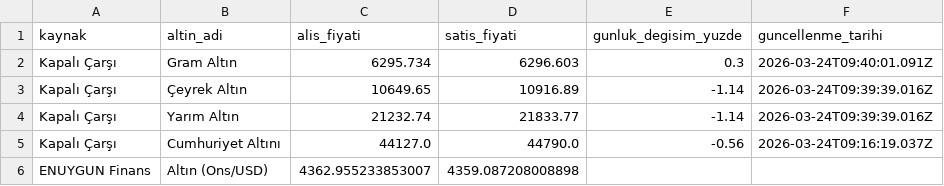
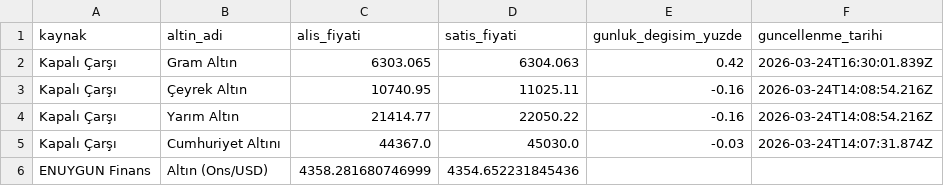
Before and after one commit to 0x5864/finre, a CSV file: data/altin_kapali_carsi_2026-03-24.csv, drawn as a sheet.

```diff
--- a/data/altin_kapali_carsi_2026-03-24.csv
+++ b/data/altin_kapali_carsi_2026-03-24.csv
@@ -1,6 +1,6 @@
 kaynak,altin_adi,alis_fiyati,satis_fiyati,gunluk_degisim_yuzde,guncellenme_tarihi
-Kapalı Çarşı,Gram Altın,6295.734,6296.603,0.3,2026-03-24T09:40:01.091Z
-Kapalı Çarşı,Çeyrek Altın,10649.65,10916.89,-1.14,2026-03-24T09:39:39.016Z
-Kapalı Çarşı,Yarım Altın,21232.74,21833.77,-1.14,2026-03-24T09:39:39.016Z
-Kapalı Çarşı,Cumhuriyet Altını,44127.0,44790.0,-0.56,2026-03-24T09:16:19.037Z
-ENUYGUN Finans,Altın (Ons/USD),4362.955233853007,4359.087208008898,,
+Kapalı Çarşı,Gram Altın,6303.065,6304.063,0.42,2026-03-24T16:30:01.839Z
+Kapalı Çarşı,Çeyrek Altın,10740.95,11025.11,-0.16,2026-03-24T14:08:54.216Z
+Kapalı Çarşı,Yarım Altın,21414.77,22050.22,-0.16,2026-03-24T14:08:54.216Z
+Kapalı Çarşı,Cumhuriyet Altını,44367.0,45030.0,-0.03,2026-03-24T14:07:31.874Z
+ENUYGUN Finans,Altın (Ons/USD),4358.281680746999,4354.652231845436,,
```
Also changed, not shown: data/doviz_kapali_carsi_2026-03-24.csv, 11 other files.
